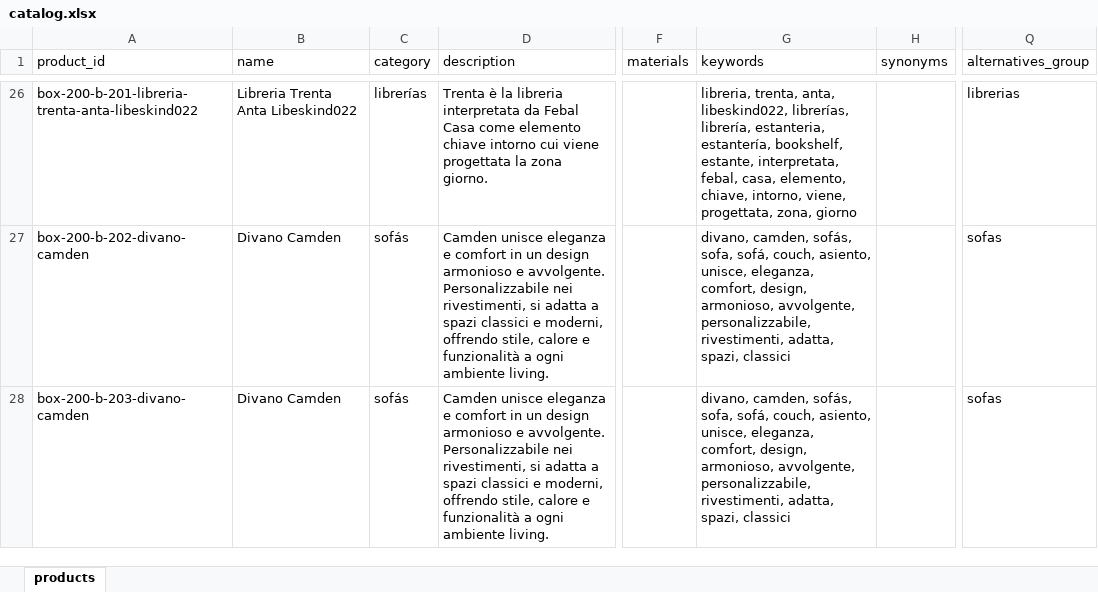
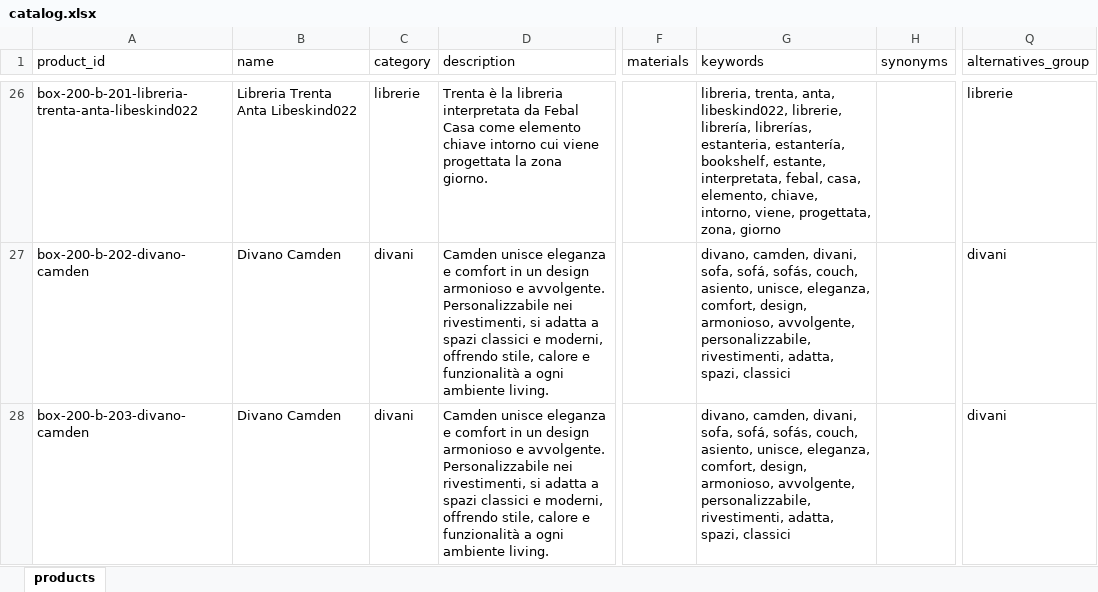
Before and after one commit to EduardoAllen02/3dvista-showroom-demo, an Excel workbook: clients/febal-casa/catalog.xlsx, sheet products, drawn as a sheet; only a part is shown, gaps mark what is left out; values as stored, in another font and other column widths than the file's, no borders; the diff covers the shown part only; the diff names each change by its address in the sheet, - before the commit and + after, or states it on an @@ line.

Commit message:
Fix Spanish category labels leaking into an Italian catalog
CATEGORY_RULES stored the internal matching label (e.g. "sofás",
"sillones", "mesas") directly as product.category and
alternatives_group - Spanish, even though prompt.md forces the
assistant's own prose to Italian. Client feedback (Andrea, Febal
Casa): a client testing the assistant saw Spanish words and asked why.

Relabeled every category to Italian (divani, poltrone, tavoli, ...).
Multilingual search coverage (a visitor typing "sofa" or "sillón")
still works exactly as before via CATEGORY_SYNONYMS, now keyed by the
Italian label instead of mixing languages into the stored value
itself. Regenerated clients/febal-casa/catalog.json(.full)/.xlsx via
build-febal-catalog.mjs - all 95 records rebuilt, same coordinates and
images, only the category strings changed.

```diff
--- a/clients/febal-casa/catalog.xlsx (sheet products)
+++ b/clients/febal-casa/catalog.xlsx (sheet products)
-C26 (category): librerías
+C26 (category): librerie
-G26 (keywords): …anta, libeskind022, librerías, librería, estanteria, estantería,…
+G26 (keywords): …anta, libeskind022, librerie, librería, librerías, estanteria, estantería,…
-Q26 (alternatives_group): librerias
+Q26 (alternatives_group): librerie
-C27:C28 (category): sofás
+C27:C28 (category): divani
-G27:G28 (keywords): divano, camden, sofás, sofa, sofá, couch, asiento,…
+G27:G28 (keywords): divano, camden, divani, sofa, sofá, sofás, couch, asiento,…
-Q27:Q28 (alternatives_group): sofas
+Q27:Q28 (alternatives_group): divani
```
Also changed, not shown: 312 edited cells elsewhere in this sheet, 3 other files.
